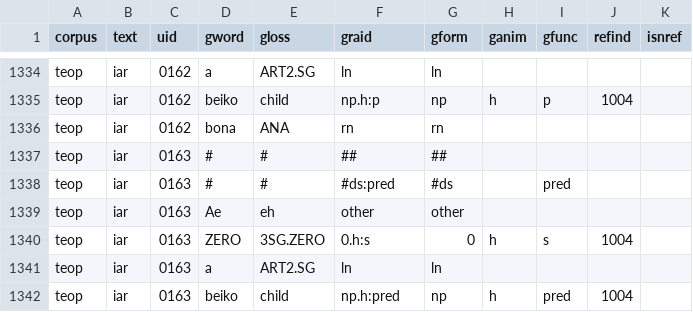
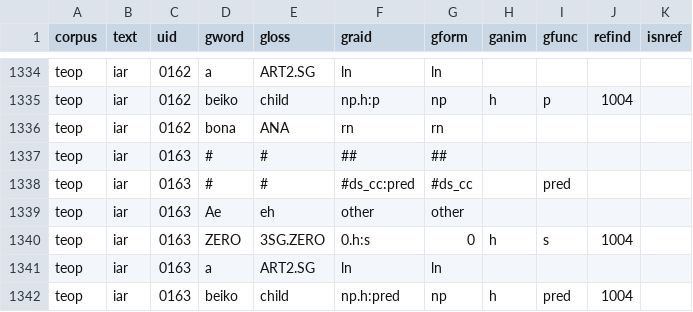
Before and after one commit to Multi-CAST/mcteop, a TSV file: cldf/media/mc_teop_iar.tsv, drawn as a sheet; only a part is shown, gaps mark what is left out.

```diff
--- a/cldf/media/mc_teop_iar.tsv
+++ b/cldf/media/mc_teop_iar.tsv
@@ -1337,3 +1337,3 @@ teop	iar	0162	bona	ANA	rn	rn
 teop	iar	0163	#	#	##	##				
-teop	iar	0163	#	#	#ds:pred	#ds		pred		
+teop	iar	0163	#	#	#ds_cc:pred	#ds_cc		pred		
 teop	iar	0163	Ae	eh	other	other				
```
Also changed, not shown: cldf/media.csv, cldf/media/mc_teop_mat.tsv, 15 other files.
